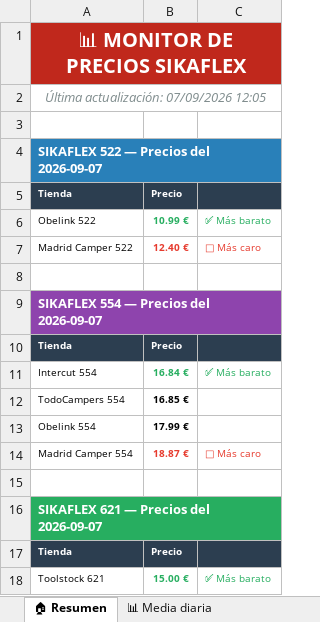
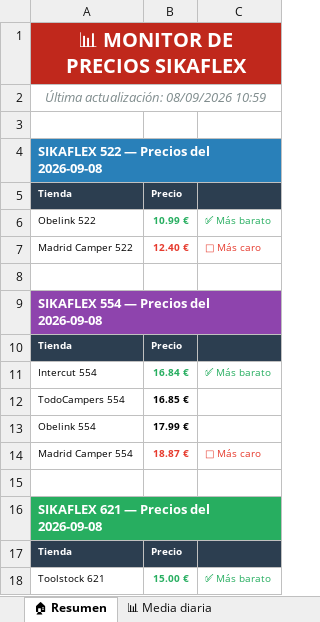
Before and after one commit to larri317/sikaflex-monitor, an Excel workbook: precios_sikaflex.xlsx, sheet 🏠 Resumen, drawn as a sheet; values as stored, in another font and other column widths than the file's, no borders; the diff names each change by its address in the sheet, - before the commit and + after, or states it on an @@ line.

```diff
--- a/precios_sikaflex.xlsx (sheet 🏠 Resumen)
+++ b/precios_sikaflex.xlsx (sheet 🏠 Resumen)
-A2: Última actualización: 07/09/2026 12:05
+A2: Última actualización: 08/09/2026 10:59
-A4: SIKAFLEX 522 — Precios del 2026-09-07
+A4: SIKAFLEX 522 — Precios del 2026-09-08
-A9: SIKAFLEX 554 — Precios del 2026-09-07
+A9: SIKAFLEX 554 — Precios del 2026-09-08
-A16: SIKAFLEX 621 — Precios del 2026-09-07
+A16: SIKAFLEX 621 — Precios del 2026-09-08
```
Also changed, not shown: sheet 📋 Todos los precios, sheet 🟢 Sikaflex 621, sheet 📊 Media diaria, sheet 🔵 Sikaflex 522, sheet 🟣 Sikaflex 554, charts or pictures, 1 other file.
